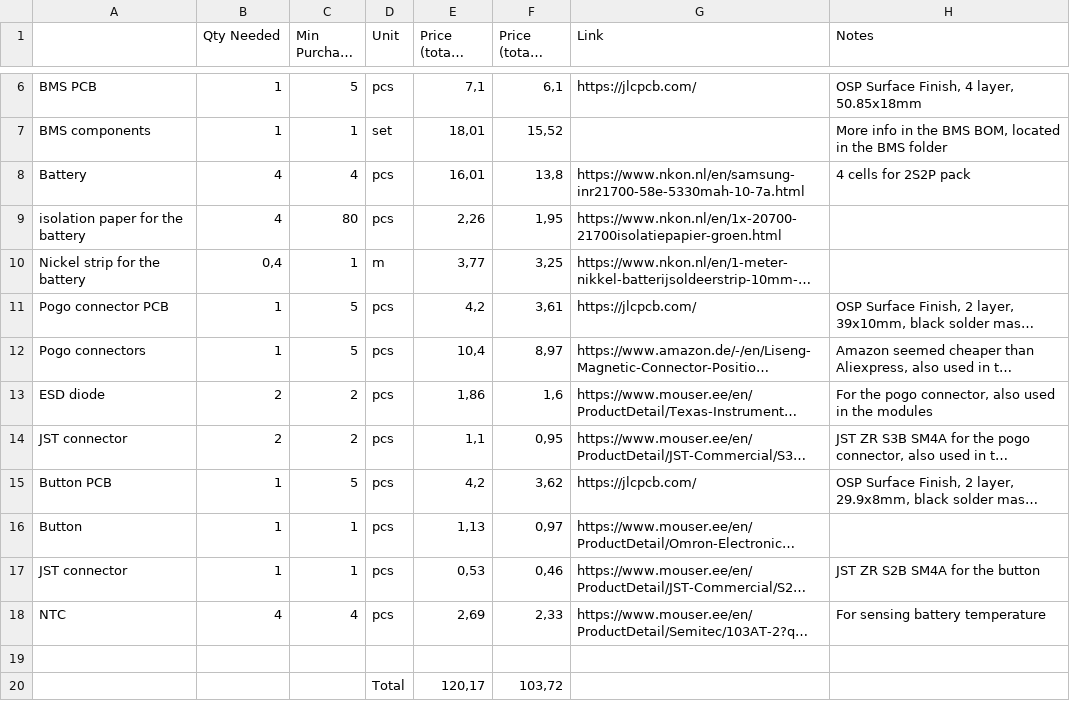
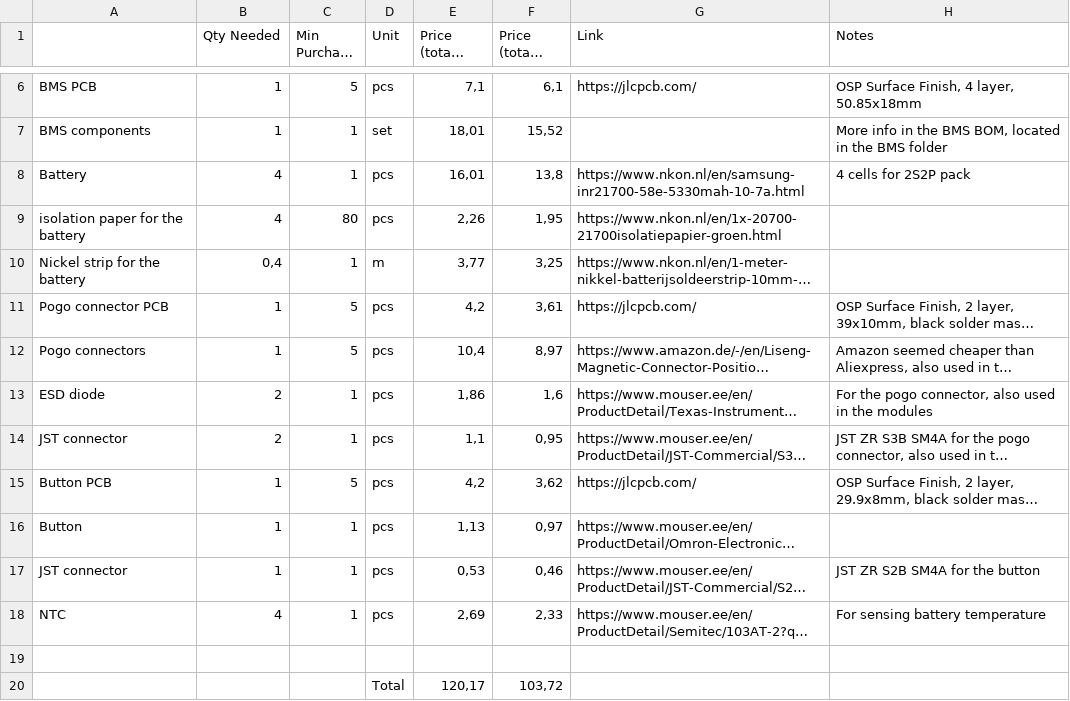
Before and after one commit to marksdude/Pikne, a CSV file: BOM.csv, drawn as a sheet; only a part is shown, gaps mark what is left out; long unchanged cells end in …; the diff names each change by its address in the sheet, - before the commit and + after, or states it on an @@ line.

Commit message:
Add files via upload

```diff
--- a/BOM.csv
+++ b/BOM.csv
-C8 (Min Purchase Qty): 4
+C8 (Min Purchase Qty): 1
-C13:C14 (Min Purchase Qty): 2
+C13:C14 (Min Purchase Qty): 1
-C18 (Min Purchase Qty): 4
+C18 (Min Purchase Qty): 1
```
